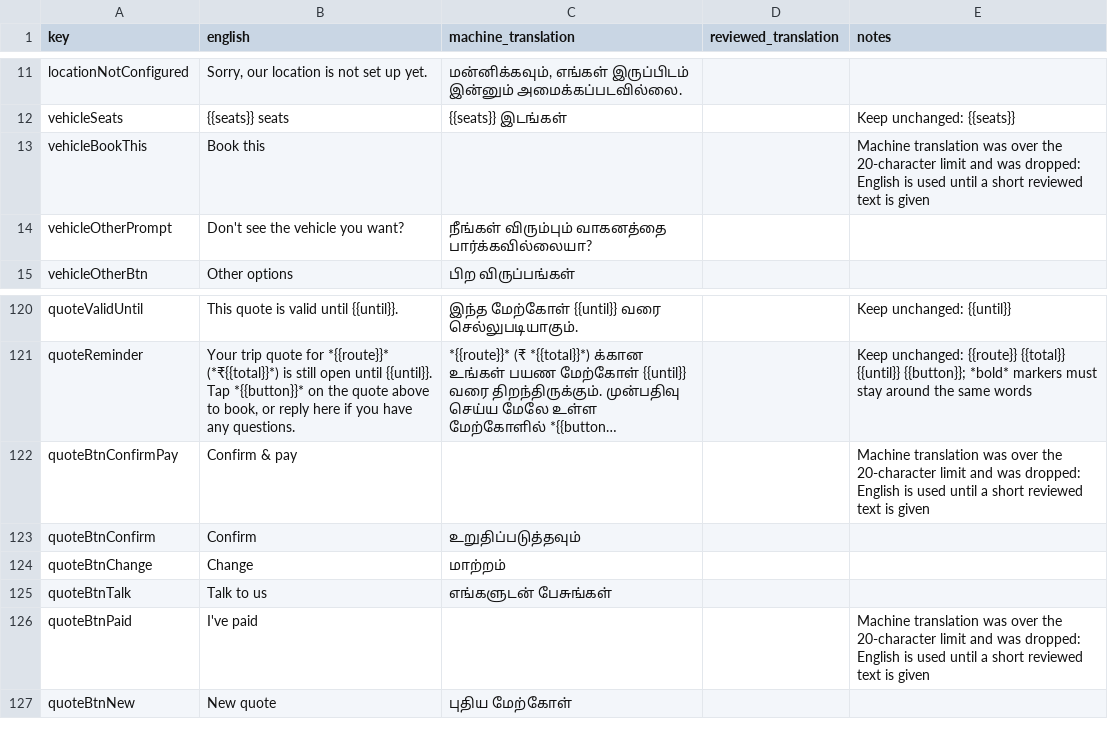
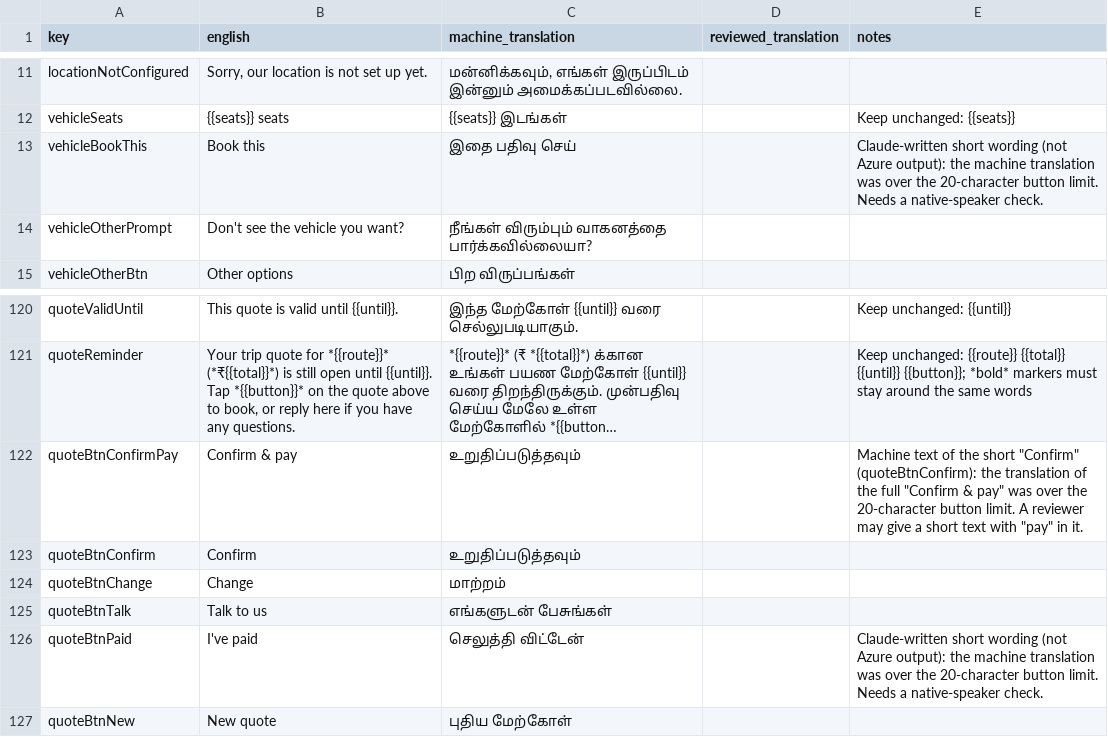
Before and after one commit to Adityanpx/ApnaBot-server, a CSV file: docs/translations-review/system-messages-ta.csv, drawn as a sheet; only a part is shown, gaps mark what is left out; long unchanged cells end in …; the diff names each change by its address in the sheet, - before the commit and + after, or states it on an @@ line.

```diff
--- a/docs/translations-review/system-messages-ta.csv
+++ b/docs/translations-review/system-messages-ta.csv
-C13 (machine_translation): (empty)
+C13 (machine_translation): இதை பதிவு செய்
-E13 (notes): Machine translation was over the 20-character limit and was dropped: English is used until a short reviewed text is given
+E13 (notes): Claude-written short wording (not Azure output): the machine translation was over the 20-character button limit. Needs a native-speaker check.
-C122 (machine_translation): (empty)
+C122 (machine_translation): உறுதிப்படுத்தவும்
-E122 (notes): Machine translation was over the 20-character limit and was dropped: English is used until a short reviewed text is given
+E122 (notes): Machine text of the short "Confirm" (quoteBtnConfirm): the translation of the full "Confirm & pay" was over the 20-character button limit. A reviewer may give a short text with "pay" in it.
-C126 (machine_translation): (empty)
+C126 (machine_translation): செலுத்தி விட்டேன்
-E126 (notes): Machine translation was over the 20-character limit and was dropped: English is used until a short reviewed text is given
+E126 (notes): Claude-written short wording (not Azure output): the machine translation was over the 20-character button limit. Needs a native-speaker check.
```
Also changed, not shown: docs/translations-review/system-messages-bn.csv, docs/translations-review/system-messages-ml.csv, 14 other files.
